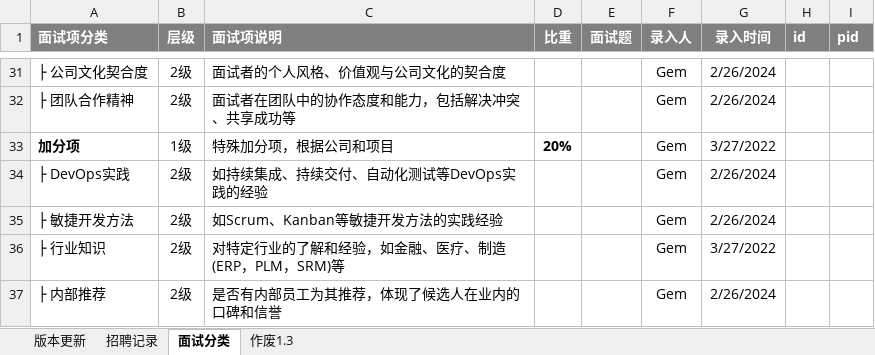
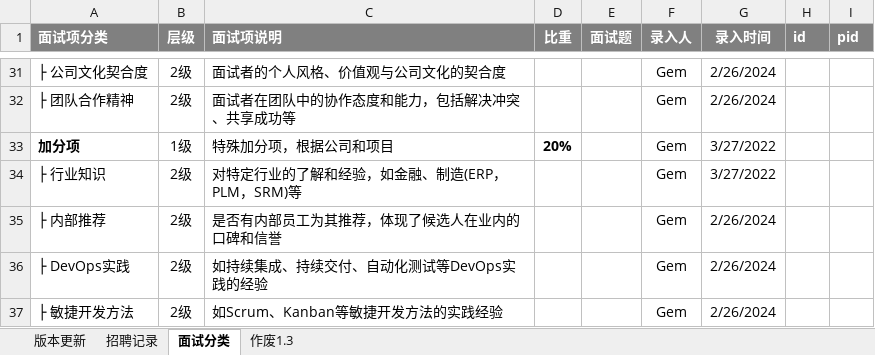
Before and after one commit to namelessmyth/beFreeCoder, an Excel workbook: docs/Management/template/招聘模板-Java技术.xlsx, sheet 面试分类, drawn as a sheet; only a part is shown, gaps mark what is left out; values as stored, in another font and other column widths than the file's, no borders; conditional formats not drawn; removed rows and columns are numbered as before the commit, all else as after; the diff names each change by its address in the sheet, - before the commit and + after, or states it on an @@ line.

```diff
--- a/docs/Management/template/招聘模板-Java技术.xlsx (sheet 面试分类)
+++ b/docs/Management/template/招聘模板-Java技术.xlsx (sheet 面试分类)
+row 34: ├ 行业知识 | 2级 | 对特定行业的了解和经验，如金融、制造(ERP，PLM，SRM)等 |  |  | Gem | 3/27/2022
@@ row 37 moved to row 35: ├ 内部推荐 @@
-row 36: ├ 行业知识 | 2级 | 对特定行业的了解和经验，如金融、医疗、制造(ERP，PLM，SRM)等 |  |  | Gem | 3/27/2022
```
Also changed, not shown: sheet 招聘记录, docs/report/周期报告-2023-Gem.xlsx, 10 other files.
